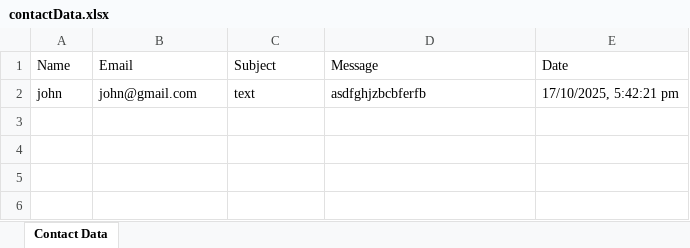
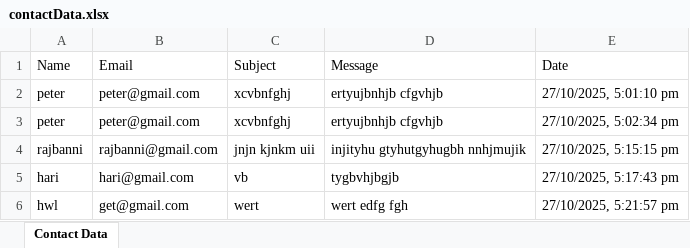
Before and after one commit to gohelpalak/rajabanni_project, an Excel workbook: server/contactData.xlsx, sheet Contact Data, drawn as a sheet; values as stored, in another font and other column widths than the file's, no borders; removed rows and columns are numbered as before the commit, all else as after; the diff names each change by its address in the sheet, - before the commit and + after, or states it on an @@ line.

```diff
--- a/server/contactData.xlsx (sheet Contact Data)
+++ b/server/contactData.xlsx (sheet Contact Data)
-row 2: john | john@gmail.com | text | asdfghjzbcbferfb | 17/10/2025, 5:42:21 pm
+row 2: peter | peter@gmail.com | xcvbnfghj | ertyujbnhjb cfgvhjb | 27/10/2025, 5:01:10 pm
+row 3: peter | peter@gmail.com | xcvbnfghj | ertyujbnhjb cfgvhjb | 27/10/2025, 5:02:34 pm
+row 4: rajbanni | rajbanni@gmail.com | jnjn kjnkm uii | injityhu gtyhutgyhugbh nnhjmujik | 27/10/2025, 5:15:15 pm
+row 5: hari | hari@gmail.com | vb | tygbvhjbgjb | 27/10/2025, 5:17:43 pm
+row 6: hwl | get@gmail.com | wert | wert edfg fgh | 27/10/2025, 5:21:57 pm
```
Also changed, not shown: 14 other files.
